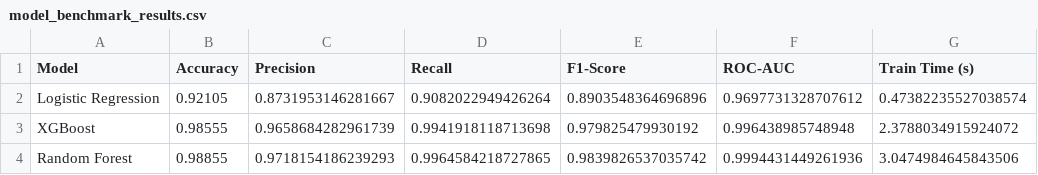
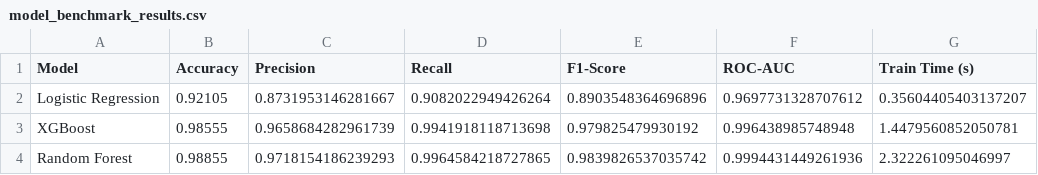
Before and after one commit to adarsh-karpe-genz/LoanFitAi, a CSV file: research_charts/model_benchmark_results.csv, drawn as a sheet.

Commit message:
feat(research): break benchmark figures into individual standalone single images

```diff
--- a/research_charts/model_benchmark_results.csv
+++ b/research_charts/model_benchmark_results.csv
@@ -1,4 +1,4 @@
 Model,Accuracy,Precision,Recall,F1-Score,ROC-AUC,Train Time (s)
-Logistic Regression,0.92105,0.8731953146281667,0.9082022949426264,0.8903548364696896,0.9697731328707612,0.47382235527038574
-XGBoost,0.98555,0.9658684282961739,0.9941918118713698,0.979825479930192,0.996438985748948,2.3788034915924072
-Random Forest,0.98855,0.9718154186239293,0.9964584218727865,0.9839826537035742,0.9994431449261936,3.0474984645843506
+Logistic Regression,0.92105,0.8731953146281667,0.9082022949426264,0.8903548364696896,0.9697731328707612,0.35604405403137207
+XGBoost,0.98555,0.9658684282961739,0.9941918118713698,0.979825479930192,0.996438985748948,1.4479560852050781
+Random Forest,0.98855,0.9718154186239293,0.9964584218727865,0.9839826537035742,0.9994431449261936,2.322261095046997
```
Also changed, not shown: 9 other files.
